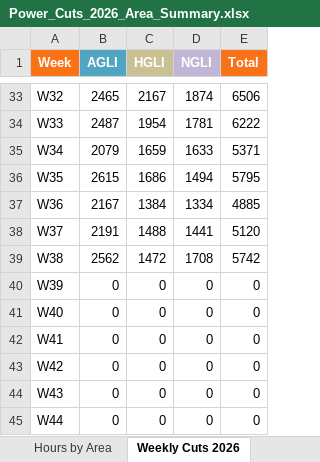
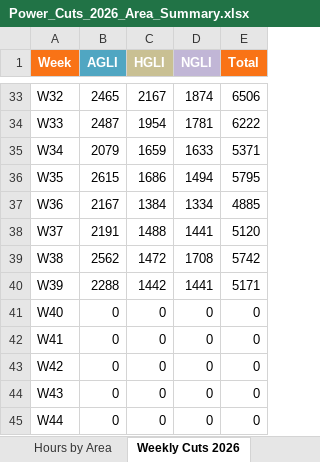
Before and after one commit to asidhom84-cloud/trc-data, an Excel workbook: files/power_outage_area/Power_Cuts_2026_Area_Summary.xlsx, sheet Weekly Cuts 2026, drawn as a sheet; only a part is shown, gaps mark what is left out; values as stored, in another font and other column widths than the file's, no borders; the diff names each change by its address in the sheet, - before the commit and + after, or states it on an @@ line.

```diff
--- a/files/power_outage_area/Power_Cuts_2026_Area_Summary.xlsx (sheet Weekly Cuts 2026)
+++ b/files/power_outage_area/Power_Cuts_2026_Area_Summary.xlsx (sheet Weekly Cuts 2026)
-B40 (AGLI): 0
+B40 (AGLI): 2288
-C40 (HGLI): 0
+C40 (HGLI): 1442
-D40 (NGLI): 0
+D40 (NGLI): 1441
-E40 (Total): 0
+E40 (Total): 5171
```
Also changed, not shown: sheet Summary, sheet Email Style, sheet Weekly Hours 2026, sheet Cuts by Area, sheet Hours by Area, sheet Compare 2025-2026, 1 more sheet, 9 other files.
